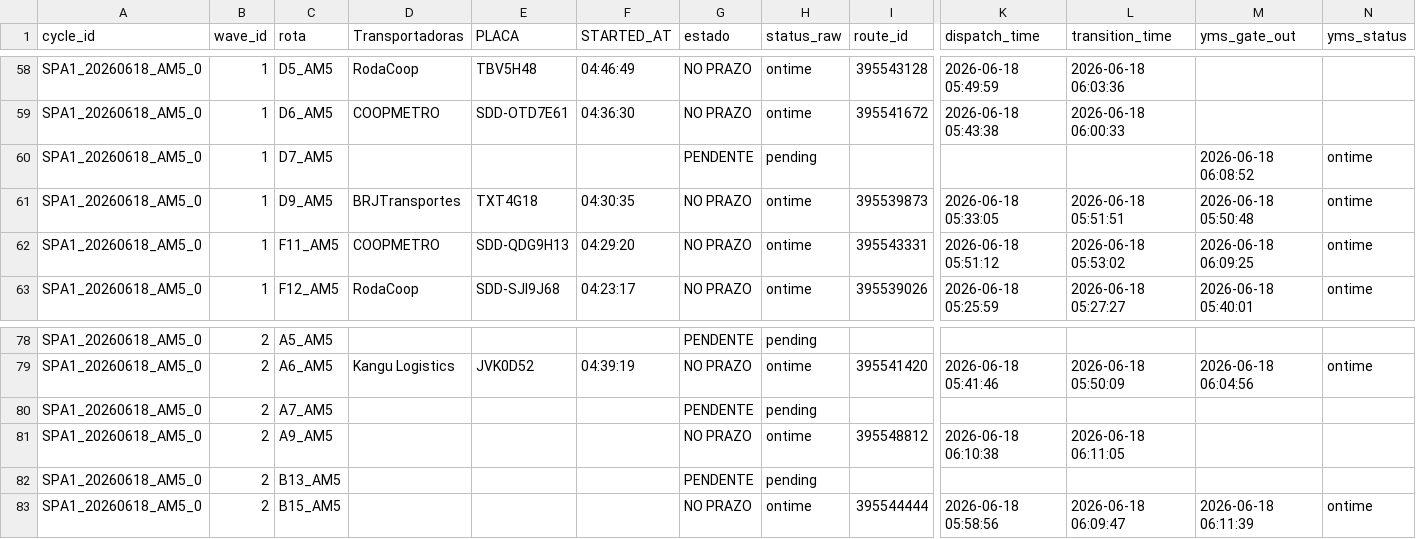
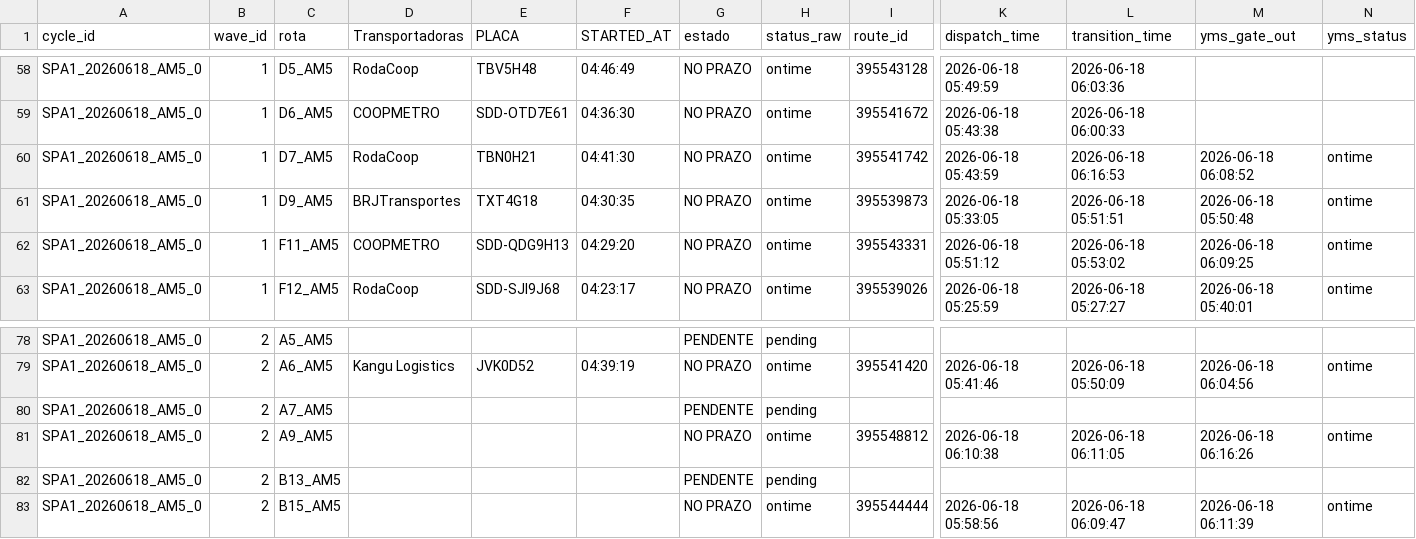
Before and after one commit to Franmoraes01/out-on-time-dashboard, a CSV file: out/out_on_time.csv, drawn as a sheet; only a part is shown, gaps mark what is left out; the diff names each change by its address in the sheet, - before the commit and + after, or states it on an @@ line.

Commit message:
update out_on_time 2026-06-18 06:17:04

```diff
--- a/out/out_on_time.csv
+++ b/out/out_on_time.csv
-D60 (Transportadoras): (empty)
+D60 (Transportadoras): RodaCoop
-E60 (PLACA): (empty)
+E60 (PLACA): TBN0H21
-F60 (STARTED_AT): (empty)
+F60 (STARTED_AT): 04:41:30
-G60 (estado): PENDENTE
+G60 (estado): NO PRAZO
-H60 (status_raw): pending
+H60 (status_raw): ontime
-I60 (route_id): (empty)
+I60 (route_id): 395541742
-K60 (dispatch_time): (empty)
+K60 (dispatch_time): 2026-06-18 05:43:59
-L60 (transition_time): (empty)
+L60 (transition_time): 2026-06-18 06:16:53
-M81 (yms_gate_out): (empty)
+M81 (yms_gate_out): 2026-06-18 06:16:26
-N81 (yms_status): (empty)
+N81 (yms_status): ontime
```
